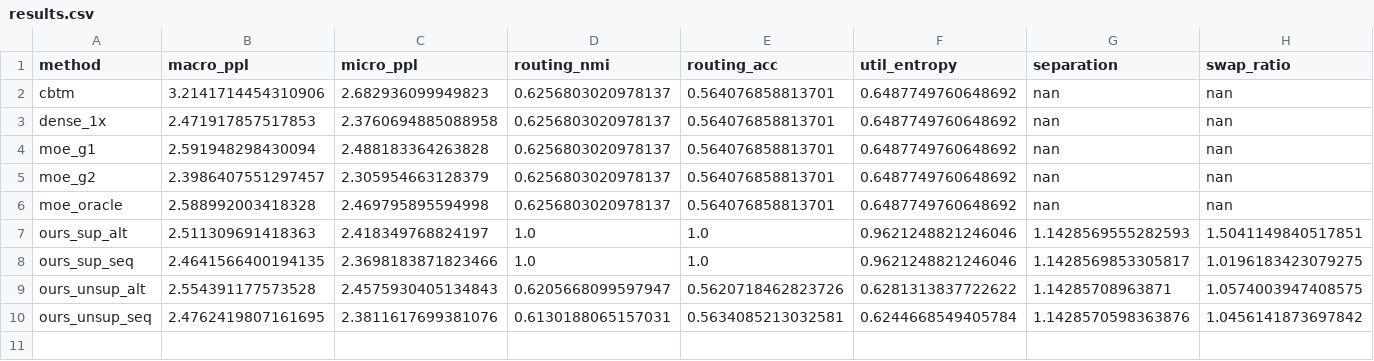
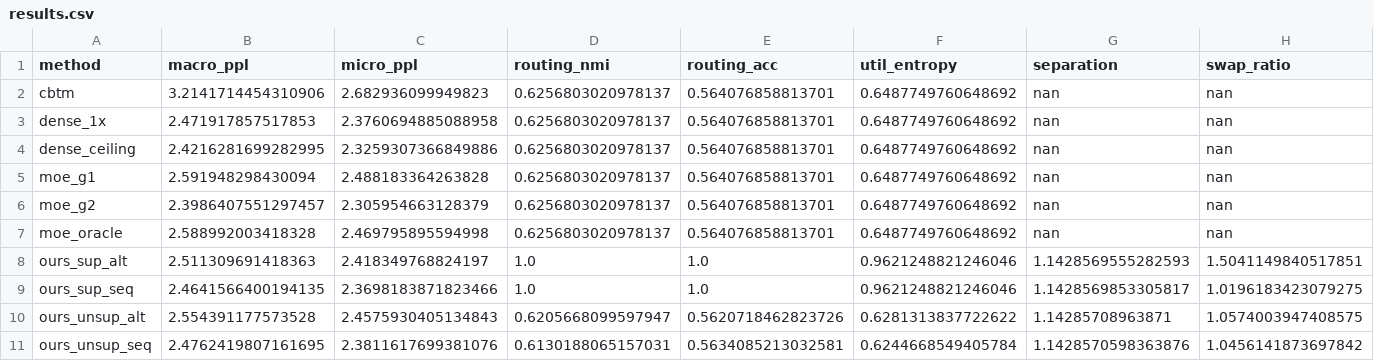
Before and after one commit to karthiksing05/soft-moe, a CSV file: reports/scaled/results.csv, drawn as a sheet; only a part is shown; rows hold the shown columns only; the diff names each change by its address in the sheet, - before the commit and + after, or states it on an @@ line.

Commit message:
Finalize scaled report: dense_ceiling=2.422 (MoE-G2 wins both axes)
dense_ceiling completed at 2.422 (mid-training val was 2.82). Fine-grained MoE-G2 (2.399) beats
Dense-1x (Axis A) AND same-total-param Dense-ceiling (2.422) at 5.5x fewer active params (Axis B).
Full 10-model table.

```diff
--- a/reports/scaled/results.csv
+++ b/reports/scaled/results.csv
+row 4: dense_ceiling | 2.4216281699282995 | 2.3259307366849886 | 0.6256803020978137 | 0.564076858813701 | 0.6487749760648692 | nan | nan
```
Also changed, not shown: 3 other files.
